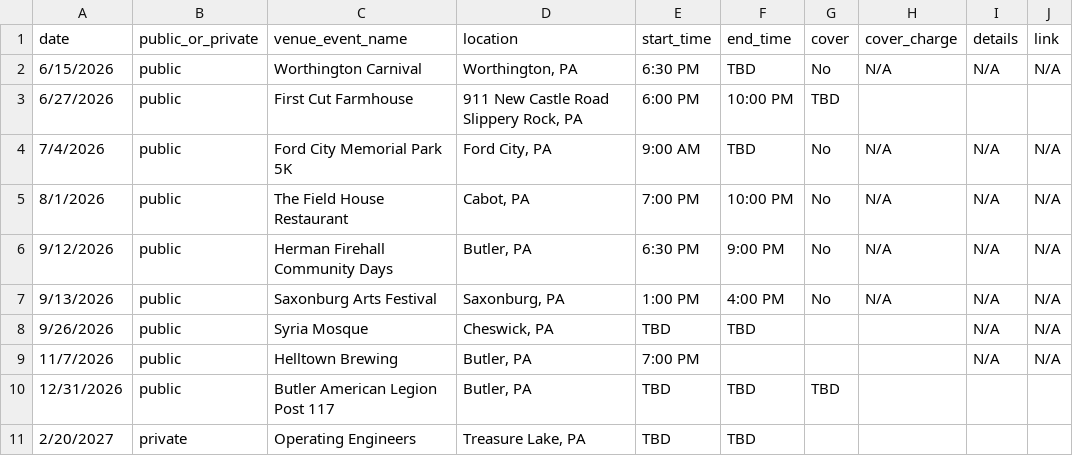
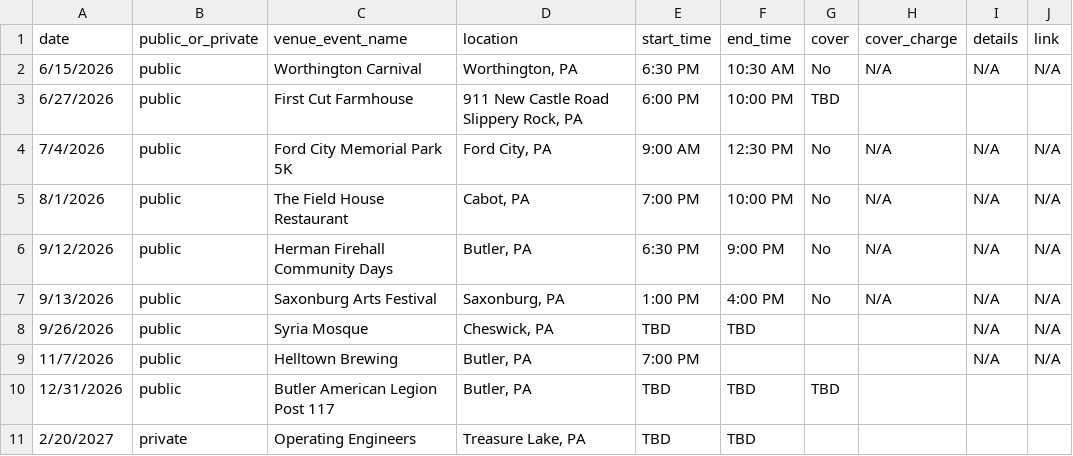
Before and after one commit to kevikramer/jentzband, a CSV file: jentz_gig_dates_sheet_1.csv, drawn as a sheet.

```diff
--- a/jentz_gig_dates_sheet_1.csv
+++ b/jentz_gig_dates_sheet_1.csv
@@ -1,5 +1,5 @@
 date,public_or_private,venue_event_name,location,start_time,end_time,cover,cover_charge,details,link
-6/15/2026,public,Worthington Carnival,"Worthington, PA",6:30 PM,TBD,No,N/A,N/A,N/A
+6/15/2026,public,Worthington Carnival,"Worthington, PA",6:30 PM,10:30 AM,No,N/A,N/A,N/A
 6/27/2026,public,First Cut Farmhouse,"911 New Castle Road Slippery Rock, PA",6:00 PM,10:00 PM,TBD,,,
-7/4/2026,public,Ford City Memorial Park 5K,"Ford City, PA",9:00 AM,TBD,No,N/A,N/A,N/A
+7/4/2026,public,Ford City Memorial Park 5K,"Ford City, PA",9:00 AM,12:30 PM,No,N/A,N/A,N/A
 8/1/2026,public,The Field House Restaurant,"Cabot, PA",7:00 PM,10:00 PM,No,N/A,N/A,N/A
```
